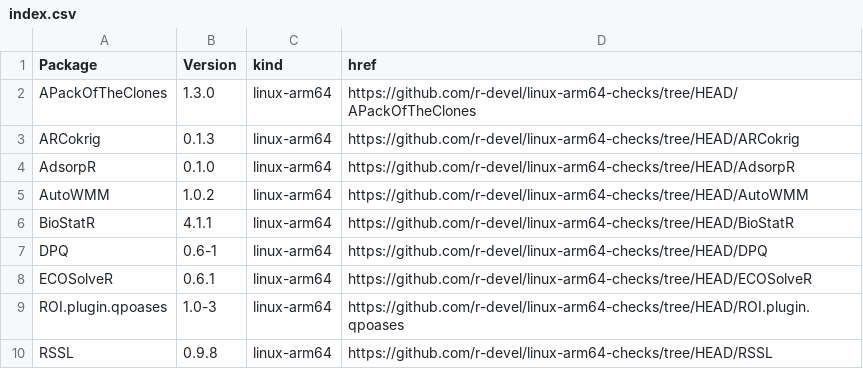
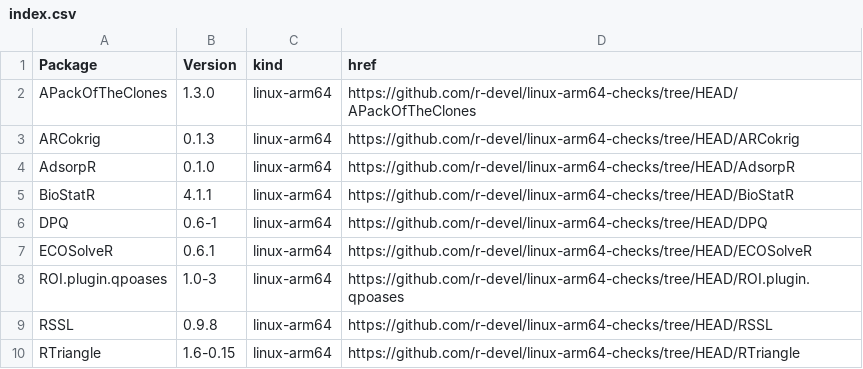
Before and after one commit to r-devel/linux-arm64-checks, a CSV file: index.csv, drawn as a sheet; only a part is shown; the shorter side is filled out with more unchanged rows.

```diff
--- a/index.csv
+++ b/index.csv
@@ -4,3 +4,2 @@ ARCokrig,0.1.3,linux-arm64,https://github.com/r-devel/linux-arm64-checks/tree/HE
 AdsorpR,0.1.0,linux-arm64,https://github.com/r-devel/linux-arm64-checks/tree/HEAD/AdsorpR
-AutoWMM,1.0.2,linux-arm64,https://github.com/r-devel/linux-arm64-checks/tree/HEAD/AutoWMM
 BioStatR,4.1.1,linux-arm64,https://github.com/r-devel/linux-arm64-checks/tree/HEAD/BioStatR
```
Also changed, not shown: 4 other files.
